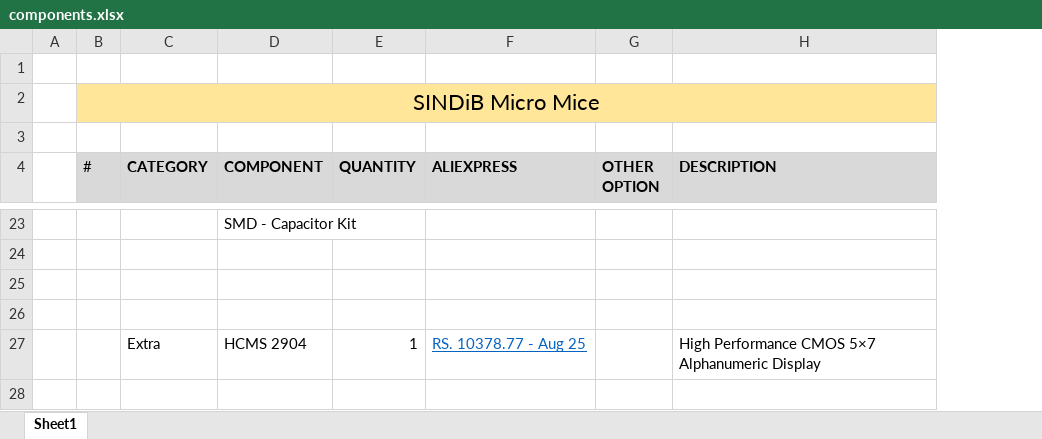
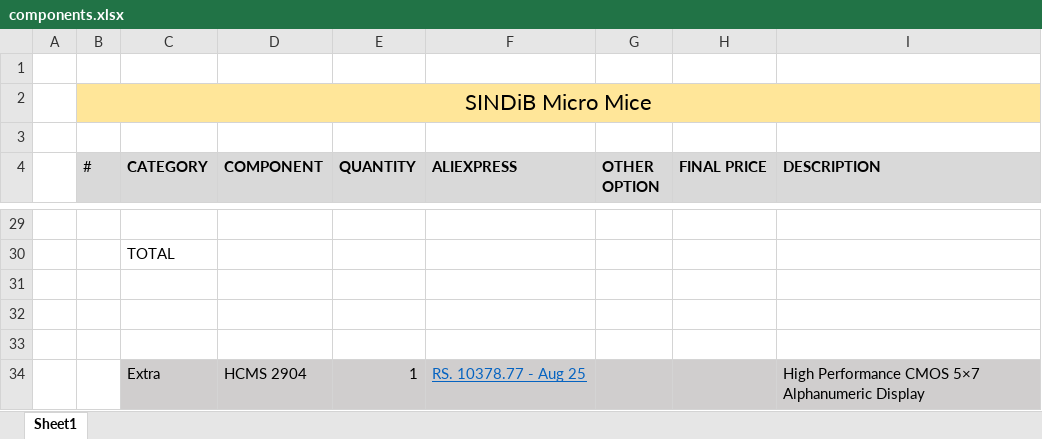
Before and after one commit to sanjith1999/SINDiB-MicroMouse, an Excel workbook: components.xlsx, sheet Sheet1, drawn as a sheet; only a part is shown, gaps mark what is left out; values as stored, in another font and other column widths than the file's, no borders; addresses are those after the commit; the diff covers the shown part only; the diff names each change by its address in the sheet, - before the commit and + after, or states it on an @@ line.

Commit message:
Finalized Components

```diff
--- a/components.xlsx (sheet Sheet1)
+++ b/components.xlsx (sheet Sheet1)
+column H (FINAL PRICE), empty
-D29 (COMPONENT): SMD - Capacitor Kit
+D29 (COMPONENT): (empty)
+row 30:  |  | TOTAL
-C34:G34 fill: none
+C34:G34 fill: #D0CECE
-I34 fill: none
+I34 fill: #D0CECE
```
Also changed, not shown: 10 added rows, 4 removed rows, 15 edited cells, cell formats and merged cells elsewhere in this sheet.
